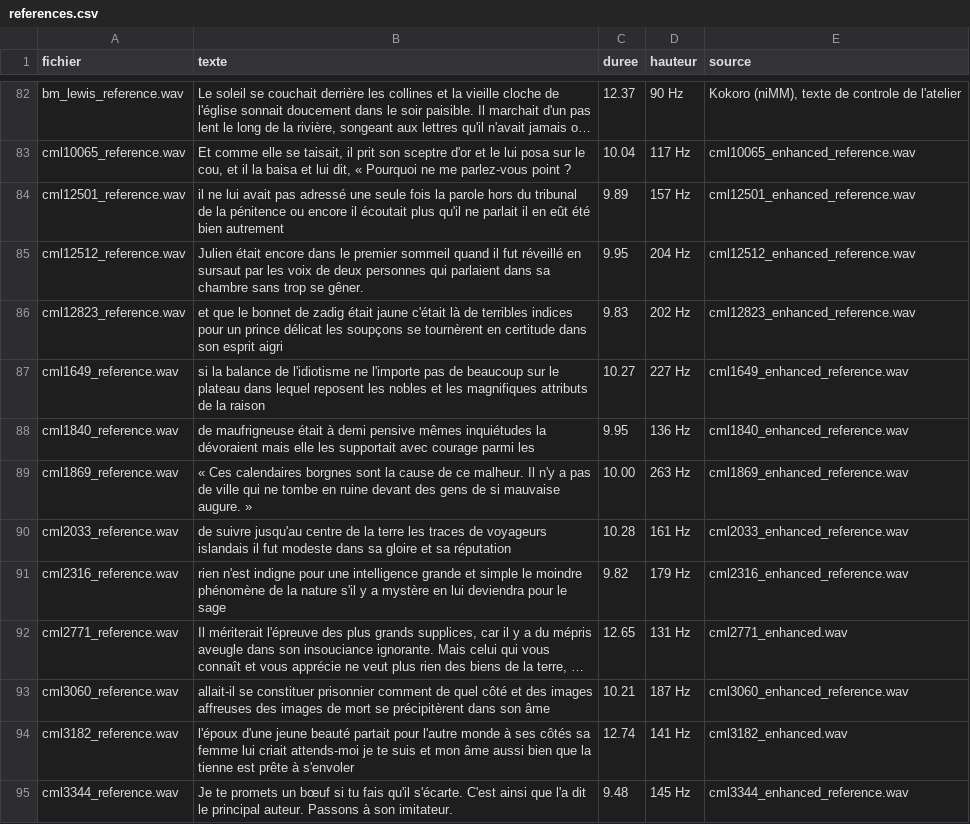
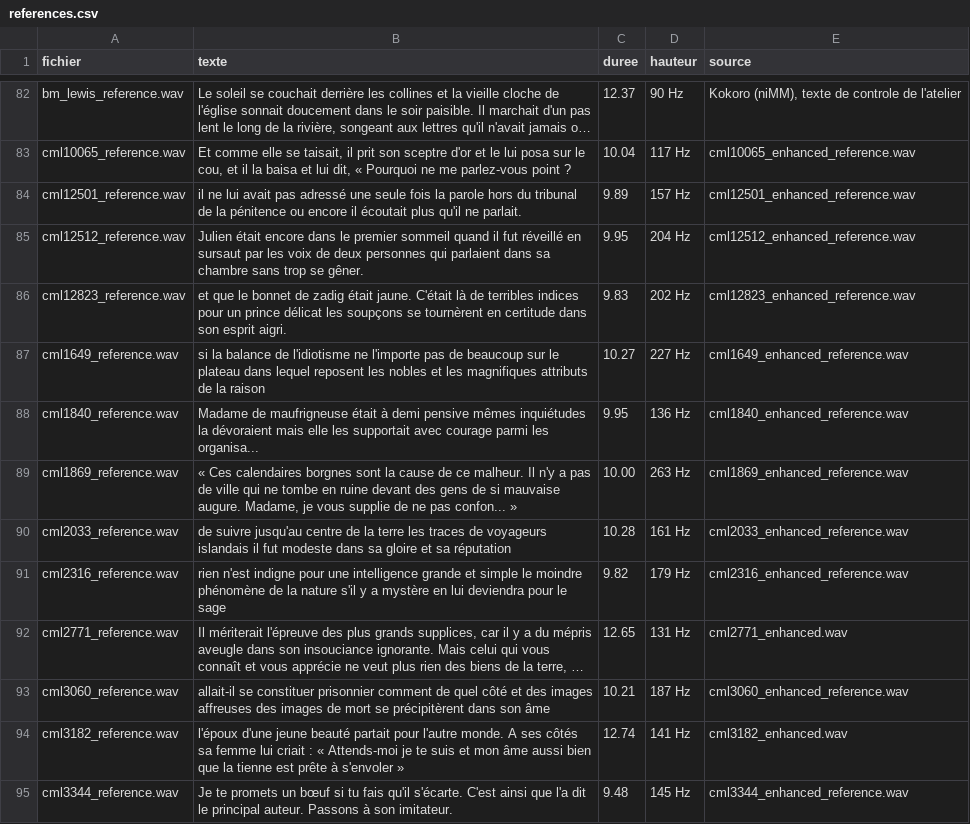
Before and after one commit to Supaloll/NIMM-ePub-TTS, a CSV file: qwen_tts_service/voix/references.csv, drawn as a sheet; only a part is shown, gaps mark what is left out; long unchanged cells end in …; the diff covers the shown part only; the diff names each change by its address in the sheet, - before the commit and + after, or states it on an @@ line.

Commit message:
Sessions des 19 au 23/10/2026 : la ponctuation du livre donnee telle quelle a Qwen (banc d'ecoute), les drapeaux d'accent et les textes de voix corriges a l'oreille
- Ponctuation (23/10/2026). Le banc `_banc_qwen_ponctuation.py` et son lot
  d'ecoute ont separe deux causes dans le defaut entendu par Laurent : le
  deux-points change en virgule venait de NOS regles (17/09/2026, du temps
  d'Edge et Kokoro), la virgule qui tombe venait du MOTEUR (aucune etiquette
  `derivee`/`coupee_en_deux`, phrase envoyee d'un seul bloc). Verdict d'oreille :
  la ponctuation du LIVRE est la reference. Nouveau drapeau
  `_clean_text(..., ponctuation_libre=True)`, actif UNIQUEMENT dans
  `synthesize_qwen` ; les autres moteurs ne changent pas d'un caractere.
  `test_nettoyage_tts.py` passe de 41 a 48 controles, `_grouper_un_lot.py`
  retrouve le dernier lot de ponctuation et recopie la notice du lot.

- Voix (19 au 22/10/2026). Les accents « asiatique » et « hindou » et le drapeau
  du globe dans les libelles, les textes de reference corriges a l'oreille,
  Soral et Naulleau dans le catalogue, et le test de la fenetre d'ecoute des
  prenoms ajoute au lanceur de tests.

Les WAV, les lots d'ecoute, la base et les textes prives restent hors du depot
(.gitignore).

```diff
--- a/qwen_tts_service/voix/references.csv
+++ b/qwen_tts_service/voix/references.csv
-B84 (texte): …qu'il ne parlait il en eût été bien autrement
+B84 (texte): …qu'il ne parlait.
-B86 (texte): …zadig était jaune c'était là de terribles indices pour un prince délicat les soupçons se tournèrent en certitude dans son esprit aigri
+B86 (texte): …zadig était jaune. C'était là de terribles indices pour un prince délicat les soupçons se tournèrent en certitude dans son esprit aigri.
-B88 (texte): de maufrigneuse était à demi pensive mêmes inquiétudes la dévoraient mais elle les supportait avec courage parmi les
+B88 (texte): Madame de maufrigneuse était à demi pensive mêmes inquiétudes la dévoraient mais elle les supportait avec courage parmi les organisa...
-B89 (texte): …mauvaise augure. »
+B89 (texte): …mauvaise augure. Madame, je vous supplie de ne pas confon... »
-B94 (texte): …pour l'autre monde à ses côtés sa femme lui criait attends-moi je te suis et mon âme aussi bien que la tienne est prête à s'envoler
+B94 (texte): …pour l'autre monde. A ses côtés sa femme lui criait : « Attends-moi je te suis et mon âme aussi bien que la tienne est prête à s'envoler »
```
Also changed, not shown: 12 added rows and 22 edited cells elsewhere in this file, 20 other files.
